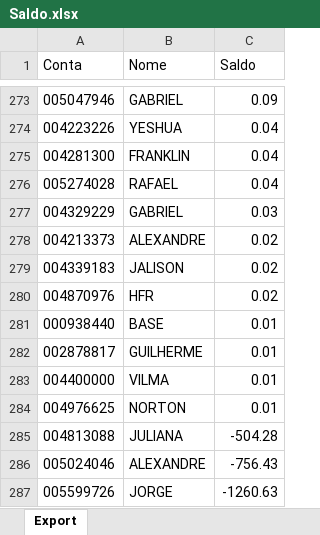
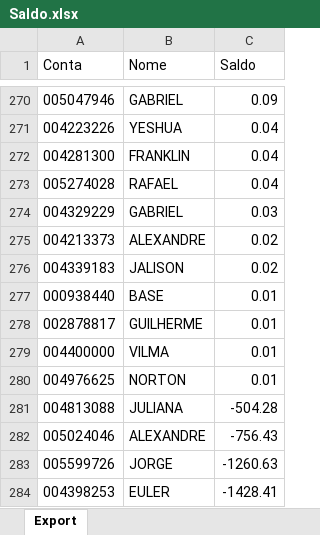
Before and after one commit to bluemetrixgit/Mesa_de_operacao, an Excel workbook: Saldo.xlsx, sheet Export, drawn as a sheet; only a part is shown, gaps mark what is left out; the shorter side is filled out with more unchanged rows; values as stored, in another font and other column widths than the file's, no borders; removed rows and columns are numbered as before the commit, all else as after; the diff covers the shown part only; the diff names each change by its address in the sheet, - before the commit and + after, or states it on an @@ line.

```diff
--- a/Saldo.xlsx (sheet Export)
+++ b/Saldo.xlsx (sheet Export)
-row 280: 004870976 | HFR | 0.02
```
Also changed, not shown: 3 added rows and 6 removed rows elsewhere in this sheet.
